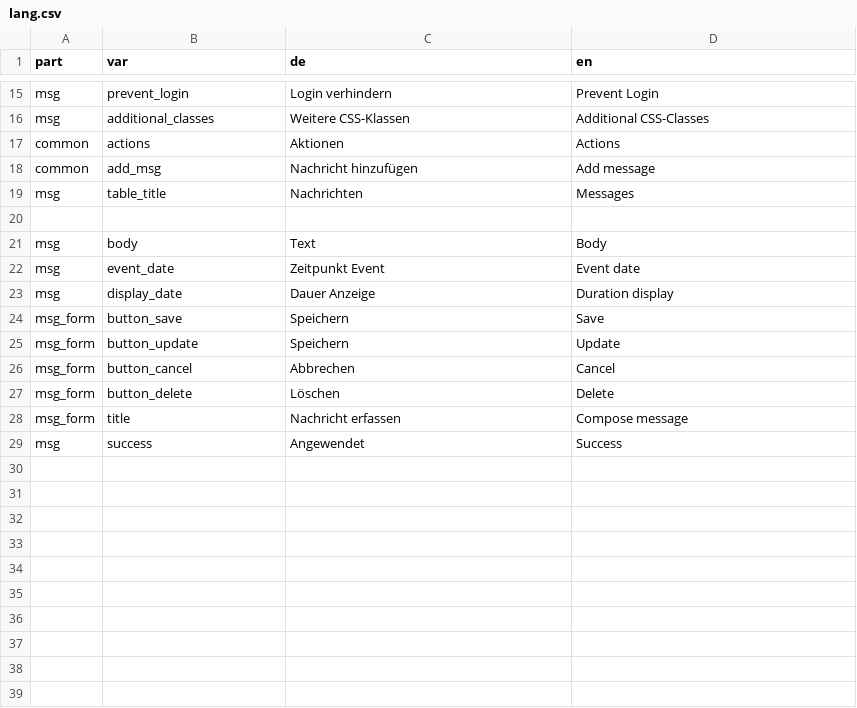
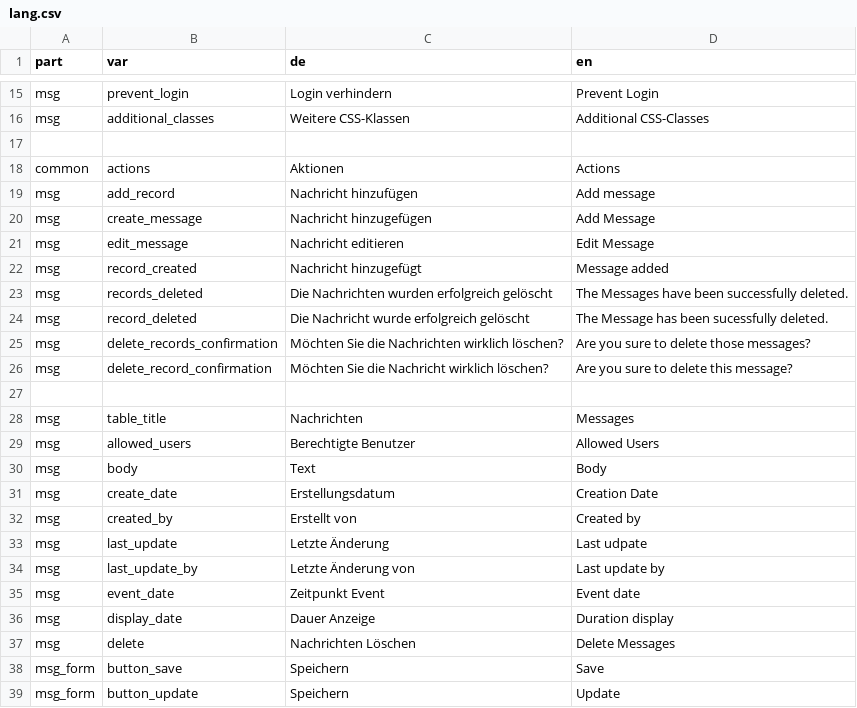
Before and after one commit to srsolutionsag/SystemNotifications, a CSV file: lang/lang.csv, drawn as a sheet; only a part is shown, gaps mark what is left out; the shorter side is filled out with more unchanged rows.

```diff
--- a/lang/lang.csv
+++ b/lang/lang.csv
@@ -16,9 +16,23 @@ msg;prevent_login;Login verhindern;Prevent Login
 msg;additional_classes;Weitere CSS-Klassen;Additional CSS-Classes
+
 common;actions;Aktionen;Actions
-common;add_msg;Nachricht hinzufügen;Add message
+msg;add_record;Nachricht hinzufügen;Add message
+msg;create_message;Nachricht hinzugefügen;Add Message
+msg;edit_message;Nachricht editieren;Edit Message
+msg;record_created;Nachricht hinzugefügt;Message added
+msg;records_deleted;Die Nachrichten wurden erfolgreich gelöscht;The Messages have been successfully deleted.
+msg;record_deleted;Die Nachricht wurde erfolgreich gelöscht;The Message has been sucessfully deleted.
+msg;delete_records_confirmation;Möchten Sie die Nachrichten wirklich löschen?;Are you sure to delete those messages?
+msg;delete_record_confirmation;Möchten Sie die Nachricht wirklich löschen?;Are you sure to delete this message?
+
 msg;table_title;Nachrichten;Messages
-
+msg;allowed_users;Berechtigte Benutzer;Allowed Users
 msg;body;Text;Body
+msg;create_date;Erstellungsdatum;Creation Date
+msg;created_by;Erstellt von;Created by
+msg;last_update;Letzte Änderung;Last udpate
+msg;last_update_by;Letzte Änderung von;Last update by
 msg;event_date;Zeitpunkt Event;Event date
 msg;display_date;Dauer Anzeige;Duration display
+msg;delete;Nachrichten Löschen;Delete Messages
 msg_form;button_save;Speichern;Save
```
Also changed, not shown: 14 other files.
